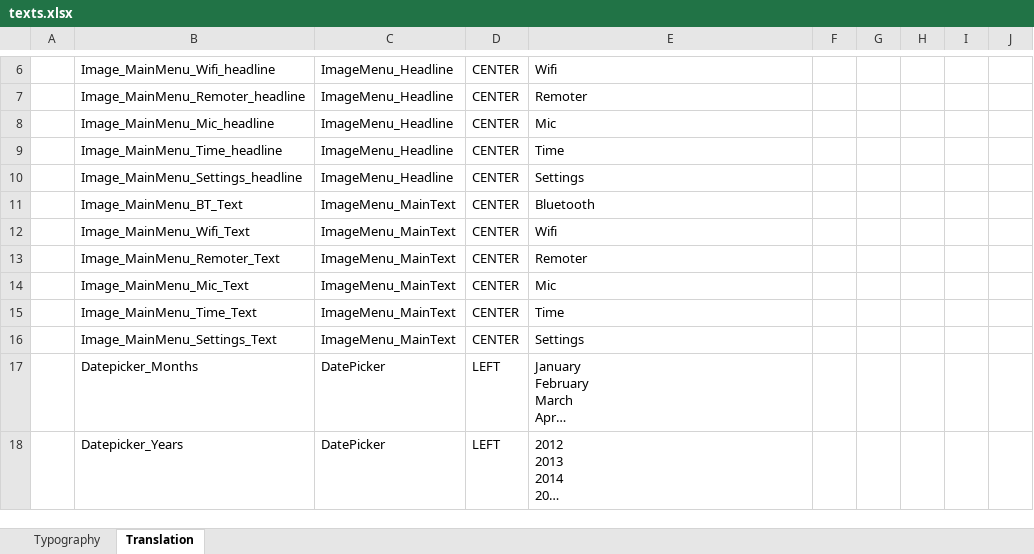
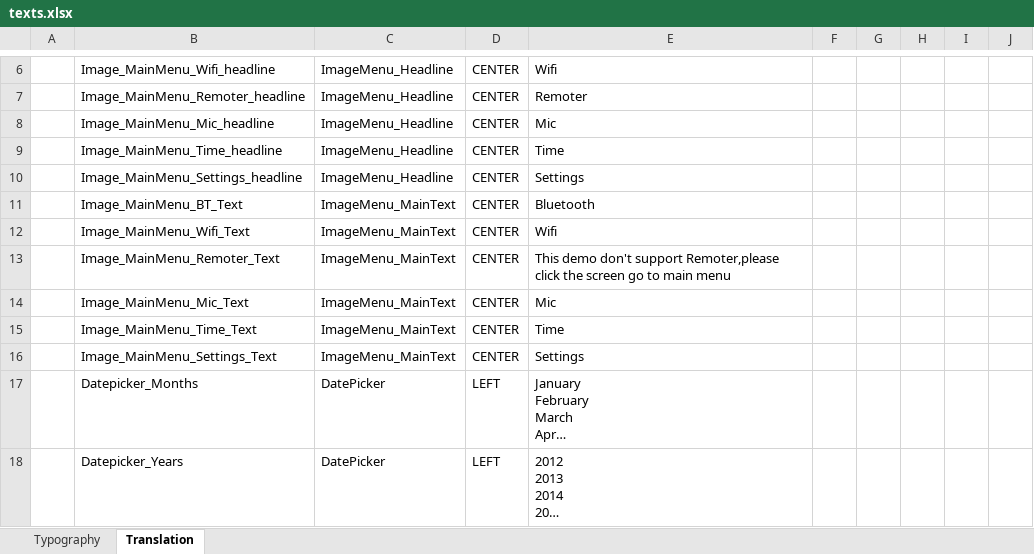
Before and after one commit to sunklCoin/MCU, an Excel workbook: touchGFX/Application/assets/texts/texts.xlsx, sheet Translation, drawn as a sheet; only a part is shown, gaps mark what is left out; long unchanged cells end in …; values as stored, in another font and other column widths than the file's, no borders; table styles not drawn; the diff names each change by its address in the sheet, - before the commit and + after, or states it on an @@ line.

```diff
--- a/touchGFX/Application/assets/texts/texts.xlsx (sheet Translation)
+++ b/touchGFX/Application/assets/texts/texts.xlsx (sheet Translation)
-E13: Remoter
+E13: This demo don't support Remoter,please click the screen go to main menu
```
Also changed, not shown: 2 other files.
